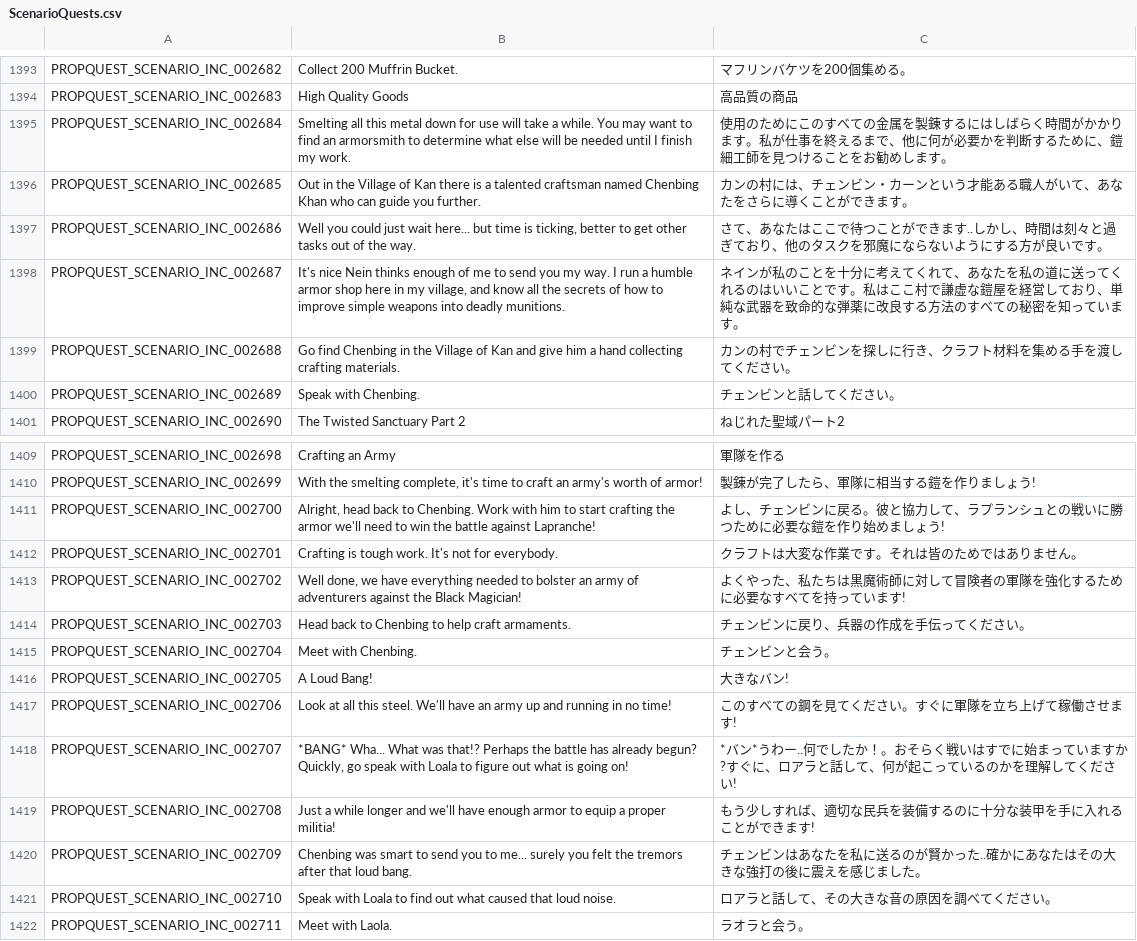
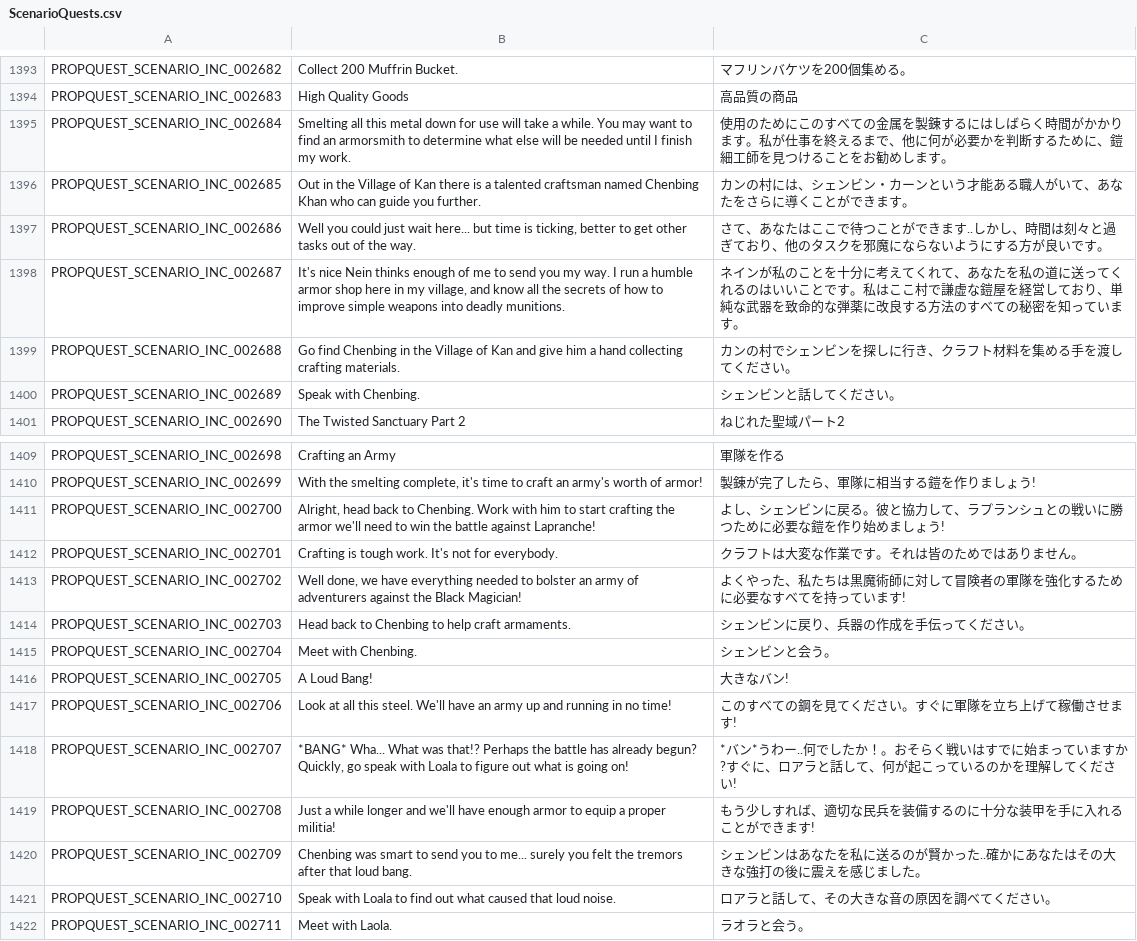
Before and after one commit to Charybdis-Flyff/Flyff-Universe-Translations, a CSV file: Japanese/ScenarioQuests.csv, drawn as a sheet; only a part is shown, gaps mark what is left out.

```diff
--- a/Japanese/ScenarioQuests.csv
+++ b/Japanese/ScenarioQuests.csv
@@ -1395,7 +1395,7 @@ PROPQUEST_SCENARIO_INC_002683,High Quality Goods,高品質の商品
 PROPQUEST_SCENARIO_INC_002684,Smelting all this metal down for use will take a while. You may want to find an armorsmith to determine what else will be needed until I finish my work.,使用のためにこのすべての金属を製錬するにはしばらく時間がかかります。私が仕事を終えるまで、他に何が必要かを判断するために、鎧細工師を見つけることをお勧めします。
-PROPQUEST_SCENARIO_INC_002685,Out in the Village of Kan there is a talented craftsman named Chenbing Khan who can guide you further.,カンの村には、チェンビン・カーンという才能ある職人がいて、あなたをさらに導くことができます。
+PROPQUEST_SCENARIO_INC_002685,Out in the Village of Kan there is a talented craftsman named Chenbing Khan who can guide you further.,カンの村には、シェンビン・カーンという才能ある職人がいて、あなたをさらに導くことができます。
 PROPQUEST_SCENARIO_INC_002686,"Well you could just wait here... but time is ticking, better to get other tasks out of the way.",さて、あなたはここで待つことができます..しかし、時間は刻々と過ぎており、他のタスクを邪魔にならないようにする方が良いです。
 PROPQUEST_SCENARIO_INC_002687,"It's nice Nein thinks enough of me to send you my way. I run a humble armor shop here in my village, and know all the secrets of how to improve simple weapons into deadly munitions.",ネインが私のことを十分に考えてくれて、あなたを私の道に送ってくれるのはいいことです。私はここ村で謙虚な鎧屋を経営しており、単純な武器を致命的な弾薬に改良する方法のすべての秘密を知っています。
-PROPQUEST_SCENARIO_INC_002688,Go find Chenbing in the Village of Kan and give him a hand collecting crafting materials.,カンの村でチェンビンを探しに行き、クラフト材料を集める手を渡してください。
-PROPQUEST_SCENARIO_INC_002689,Speak with Chenbing.,チェンビンと話してください。
+PROPQUEST_SCENARIO_INC_002688,Go find Chenbing in the Village of Kan and give him a hand collecting crafting materials.,カンの村でシェンビンを探しに行き、クラフト材料を集める手を渡してください。
+PROPQUEST_SCENARIO_INC_002689,Speak with Chenbing.,シェンビンと話してください。
 PROPQUEST_SCENARIO_INC_002690,The Twisted Sanctuary Part 2,ねじれた聖域パート2
@@ -1410,7 +1410,7 @@ PROPQUEST_SCENARIO_INC_002698,Crafting an Army,軍隊を作る
 PROPQUEST_SCENARIO_INC_002699,"With the smelting complete, it's time to craft an army's worth of armor!",製錬が完了したら、軍隊に相当する鎧を作りましょう!
-PROPQUEST_SCENARIO_INC_002700,"Alright, head back to Chenbing. Work with him to start crafting the armor we'll need to win the battle against Lapranche!",よし、チェンビンに戻る。彼と協力して、ラプランシュとの戦いに勝つために必要な鎧を作り始めましょう!
+PROPQUEST_SCENARIO_INC_002700,"Alright, head back to Chenbing. Work with him to start crafting the armor we'll need to win the battle against Lapranche!",よし、シェンビンに戻る。彼と協力して、ラプランシュとの戦いに勝つために必要な鎧を作り始めましょう!
 PROPQUEST_SCENARIO_INC_002701,Crafting is tough work. It's not for everybody.,クラフトは大変な作業です。それは皆のためではありません。
 PROPQUEST_SCENARIO_INC_002702,"Well done, we have everything needed to bolster an army of adventurers against the Black Magician!",よくやった、私たちは黒魔術師に対して冒険者の軍隊を強化するために必要なすべてを持っています!
-PROPQUEST_SCENARIO_INC_002703,Head back to Chenbing to help craft armaments.,チェンビンに戻り、兵器の作成を手伝ってください。
-PROPQUEST_SCENARIO_INC_002704,Meet with Chenbing.,チェンビンと会う。
+PROPQUEST_SCENARIO_INC_002703,Head back to Chenbing to help craft armaments.,シェンビンに戻り、兵器の作成を手伝ってください。
+PROPQUEST_SCENARIO_INC_002704,Meet with Chenbing.,シェンビンと会う。
 PROPQUEST_SCENARIO_INC_002705,A Loud Bang!,大きなバン!
@@ -1419,3 +1419,3 @@ PROPQUEST_SCENARIO_INC_002707,"*BANG* Wha... What was that!? Perhaps the battle
 PROPQUEST_SCENARIO_INC_002708,Just a while longer and we'll have enough armor to equip a proper militia!,もう少しすれば、適切な民兵を装備するのに十分な装甲を手に入れることができます!
-PROPQUEST_SCENARIO_INC_002709,Chenbing was smart to send you to me... surely you felt the tremors after that loud bang.,チェンビンはあなたを私に送るのが賢かった..確かにあなたはその大きな強打の後に震えを感じました。
+PROPQUEST_SCENARIO_INC_002709,Chenbing was smart to send you to me... surely you felt the tremors after that loud bang.,シェンビンはあなたを私に送るのが賢かった..確かにあなたはその大きな強打の後に震えを感じました。
 PROPQUEST_SCENARIO_INC_002710,Speak with Loala to find out what caused that loud noise.,ロアラと話して、その大きな音の原因を調べてください。
```
Also changed, not shown: Japanese/TextClient.csv.
